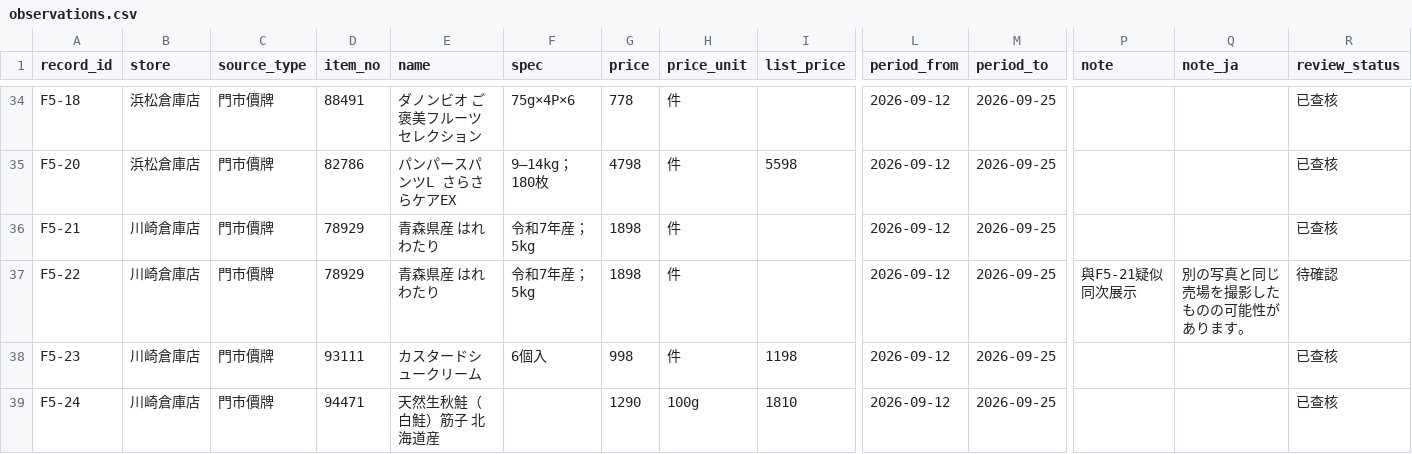
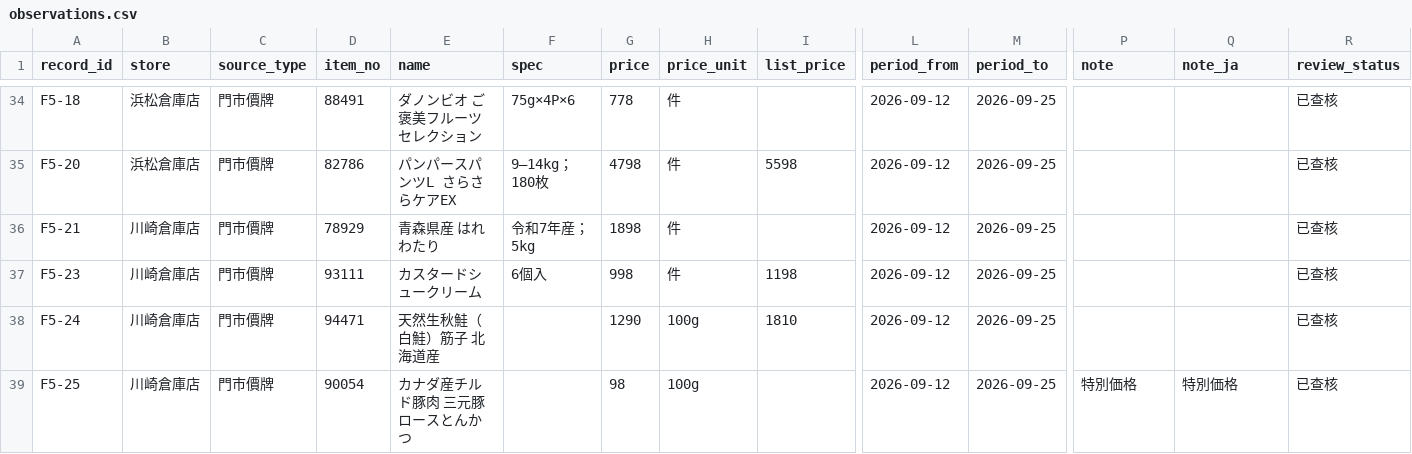
Before and after one commit to iPliny/costco-price-jp, a CSV file: data/observations.csv, drawn as a sheet; only a part is shown, gaps mark what is left out; the shorter side is filled out with more unchanged rows; rows hold the shown columns only; the diff names each change by its address in the sheet, - before the commit and + after, or states it on an @@ line.

```diff
--- a/data/observations.csv
+++ b/data/observations.csv
-row 37: F5-22 | 川崎倉庫店 | 門市價牌 | 78929 | 青森県産 はれわたり | 令和7年産；5kg | 1898 | 件 |  | 2026-09-12 | 2026-09-25 | 與F5-21疑似同次展示 | 別の写真と同じ売場を撮影したものの可能性があります。 | 待確認
```
